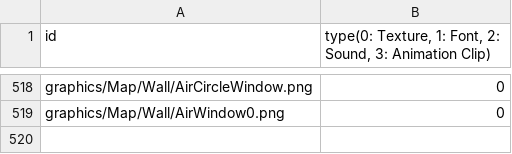
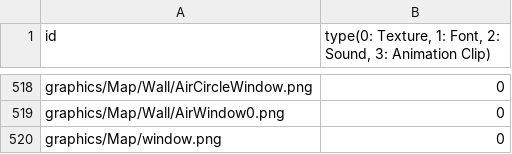
Before and after one commit to MinWooPark98/SFML_TeamProject, a CSV file: WizardOfLegend/WizardOfLegend-bin/Resources.csv, drawn as a sheet; only a part is shown, gaps mark what is left out.

```diff
--- a/WizardOfLegend/WizardOfLegend-bin/Resources.csv
+++ b/WizardOfLegend/WizardOfLegend-bin/Resources.csv
@@ -519 +519,2 @@ graphics/Map/Wall/AirCircleWindow.png,0
 graphics/Map/Wall/AirWindow0.png,0
+graphics/Map/window.png,0
```
Also changed, not shown: 3 other files.
